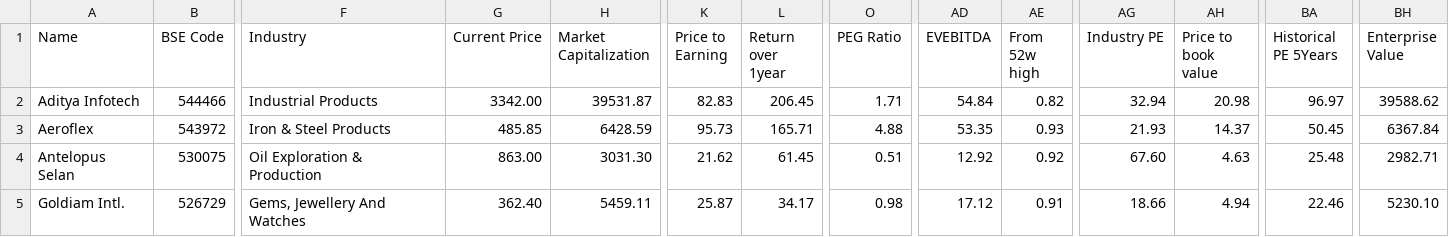
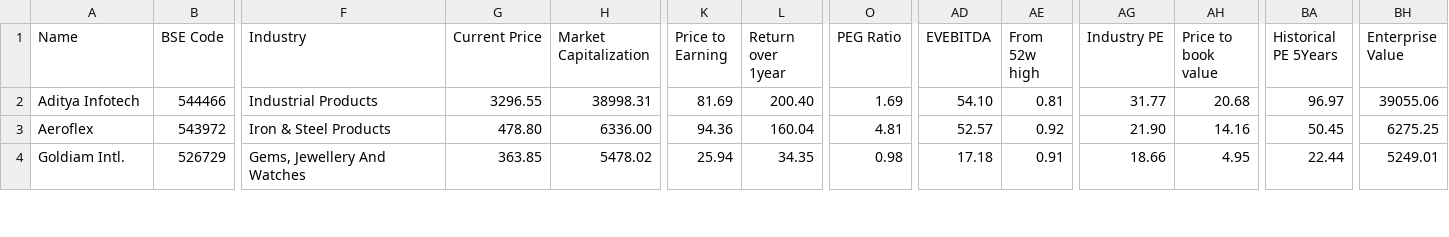
Before and after one commit to radhevrishi/market-cockpit, a CSV file: frontend/public/data/screener/multibagger2-ignoring-trend.csv, drawn as a sheet; only a part is shown, gaps mark what is left out; removed rows and columns are numbered as before the commit, all else as after; rows hold the shown columns only; the diff covers the shown part only; the diff names each change by its address in the sheet, - before the commit and + after, or states it on an @@ line.

```diff
--- a/frontend/public/data/screener/multibagger2-ignoring-trend.csv
+++ b/frontend/public/data/screener/multibagger2-ignoring-trend.csv
-G2 (Current Price): 3342.00
+G2 (Current Price): 3296.55
-H2 (Market Capitalization): 39531.87
+H2 (Market Capitalization): 38998.31
-K2 (Price to Earning): 82.83
+K2 (Price to Earning): 81.69
-L2 (Return over 1year): 206.45
+L2 (Return over 1year): 200.40
-O2 (PEG Ratio): 1.71
+O2 (PEG Ratio): 1.69
-AD2 (EVEBITDA): 54.84
+AD2 (EVEBITDA): 54.10
-AE2 (From 52w high): 0.82
+AE2 (From 52w high): 0.81
-AG2 (Industry PE): 32.94
+AG2 (Industry PE): 31.77
-AH2 (Price to book value): 20.98
+AH2 (Price to book value): 20.68
-BH2 (Enterprise Value): 39588.62
+BH2 (Enterprise Value): 39055.06
-G3 (Current Price): 485.85
+G3 (Current Price): 478.80
-H3 (Market Capitalization): 6428.59
+H3 (Market Capitalization): 6336.00
-K3 (Price to Earning): 95.73
+K3 (Price to Earning): 94.36
-L3 (Return over 1year): 165.71
+L3 (Return over 1year): 160.04
-O3 (PEG Ratio): 4.88
+O3 (PEG Ratio): 4.81
-AD3 (EVEBITDA): 53.35
+AD3 (EVEBITDA): 52.57
-AE3 (From 52w high): 0.93
+AE3 (From 52w high): 0.92
-AG3 (Industry PE): 21.93
+AG3 (Industry PE): 21.90
-AH3 (Price to book value): 14.37
+AH3 (Price to book value): 14.16
-BH3 (Enterprise Value): 6367.84
+BH3 (Enterprise Value): 6275.25
-row 4: Antelopus Selan | 530075 | Oil Exploration & Production | 863.00 | 3031.30 | 21.62 | 61.45 | 0.51 | 12.92 | 0.92 | 67.60 | 4.63 | 25.48 | 2982.71
-G4 (Current Price): 362.40
+G4 (Current Price): 363.85
-H4 (Market Capitalization): 5459.11
+H4 (Market Capitalization): 5478.02
-K4 (Price to Earning): 25.87
+K4 (Price to Earning): 25.94
-L4 (Return over 1year): 34.17
+L4 (Return over 1year): 34.35
-AD4 (EVEBITDA): 17.12
+AD4 (EVEBITDA): 17.18
-AH4 (Price to book value): 4.94
+AH4 (Price to book value): 4.95
-BA4 (Historical PE 5Years): 22.46
+BA4 (Historical PE 5Years): 22.44
-BH4 (Enterprise Value): 5230.10
+BH4 (Enterprise Value): 5249.01
```
Also changed, not shown: 28 edited cells elsewhere in this file, frontend/public/data/screener/great-results-and-pullback.csv, frontend/public/data/screener/multibagger-like-acutaasatlantadee-dev.csv, 17 other files.
